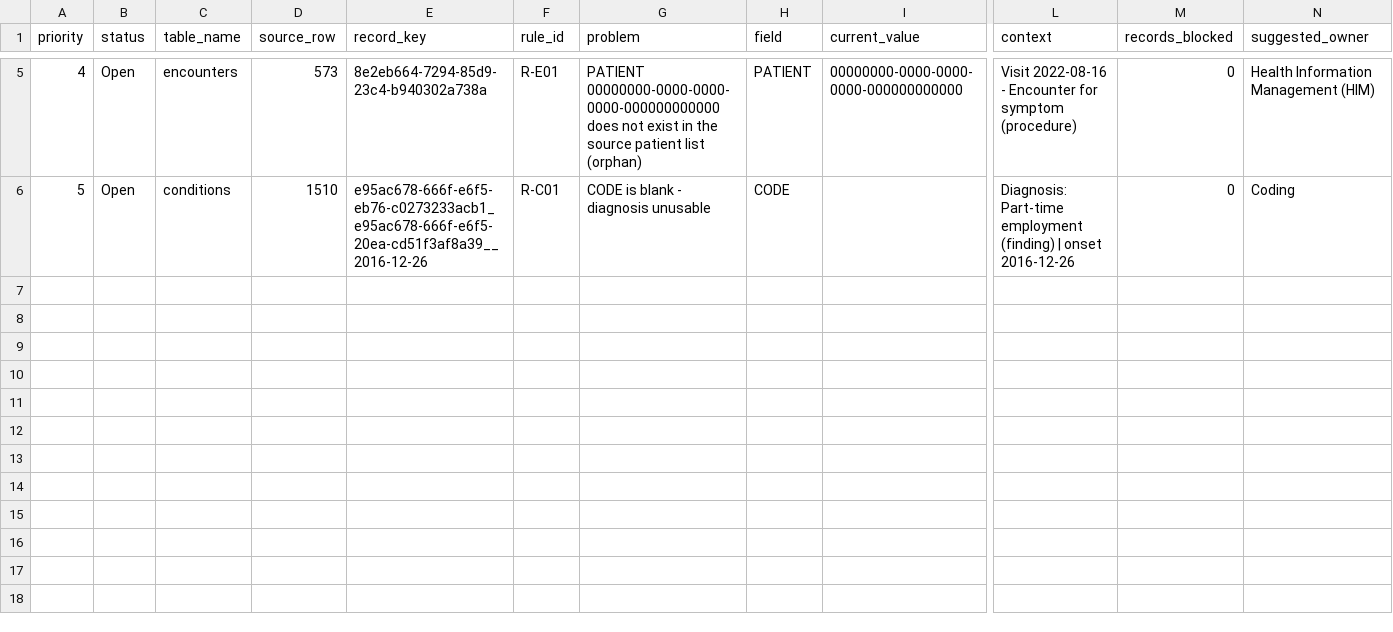
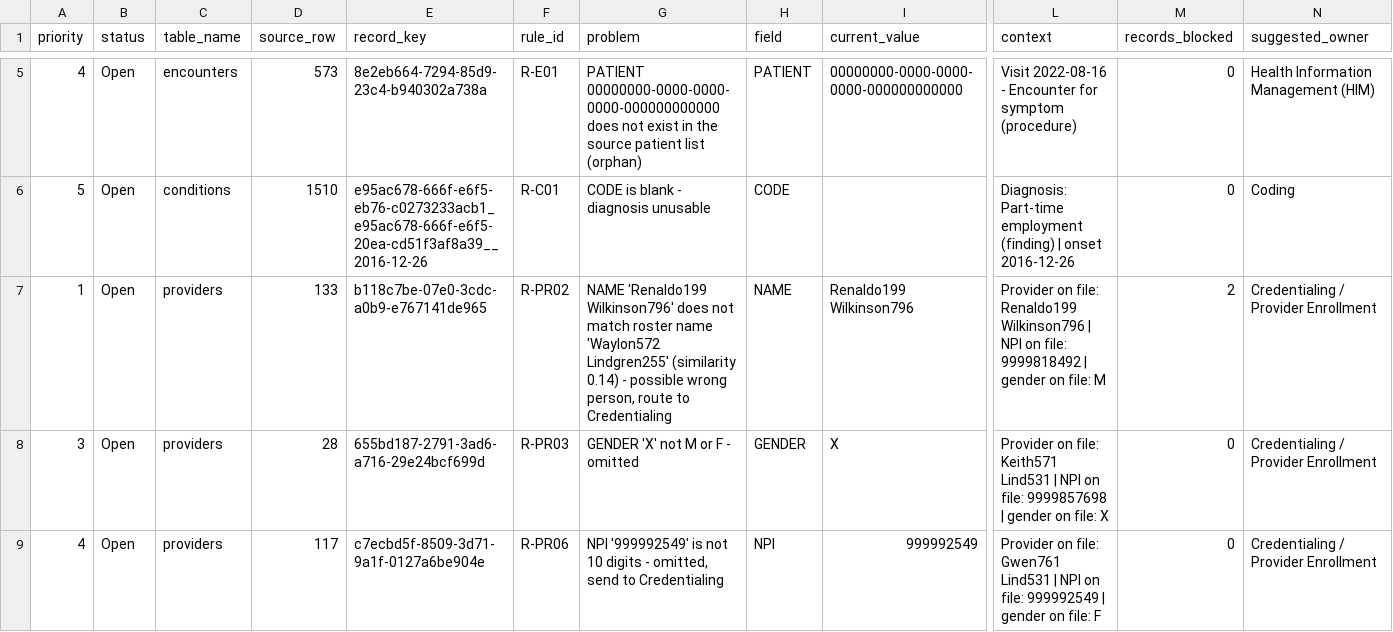
Before and after one commit to kephaohanga/fhir-migration-project, a CSV file: remediation/corrections.csv, drawn as a sheet; only a part is shown, gaps mark what is left out; rows hold the shown columns only; the diff names each change by its address in the sheet, - before the commit and + after, or states it on an @@ line.

Commit message:
Practitioner remediation: 184 migrated, 2208/2208 matched, 0 visits waiting

```diff
--- a/remediation/corrections.csv
+++ b/remediation/corrections.csv
+row 7: 1 | Open | providers | 133 | b118c7be-07e0-3cdc-a0b9-e767141de965 | R-PR02 | NAME 'Renaldo199 Wilkinson796' does not match roster name 'Waylon572 Lindgren255' (similarity 0.14) - possible wrong person, route to Credentialing | NAME | Renaldo199 Wilkinson796 | Provider on file: Renaldo199 Wilkinson796 | NPI on file: 9999818492 | gender on file: M | 2 | Credentialing / Provider Enrollment
+row 8: 3 | Open | providers | 28 | 655bd187-2791-3ad6-a716-29e24bcf699d | R-PR03 | GENDER 'X' not M or F - omitted | GENDER | X | Provider on file: Keith571 Lind531 | NPI on file: 9999857698 | gender on file: X | 0 | Credentialing / Provider Enrollment
+row 9: 4 | Open | providers | 117 | c7ecbd5f-8509-3d71-9a1f-0127a6be904e | R-PR06 | NPI '999992549' is not 10 digits - omitted, send to Credentialing | NPI | 999992549 | Provider on file: Gwen761 Lind531 | NPI on file: 999992549 | gender on file: F | 0 | Credentialing / Provider Enrollment
```
Also changed, not shown: 4 other files.
